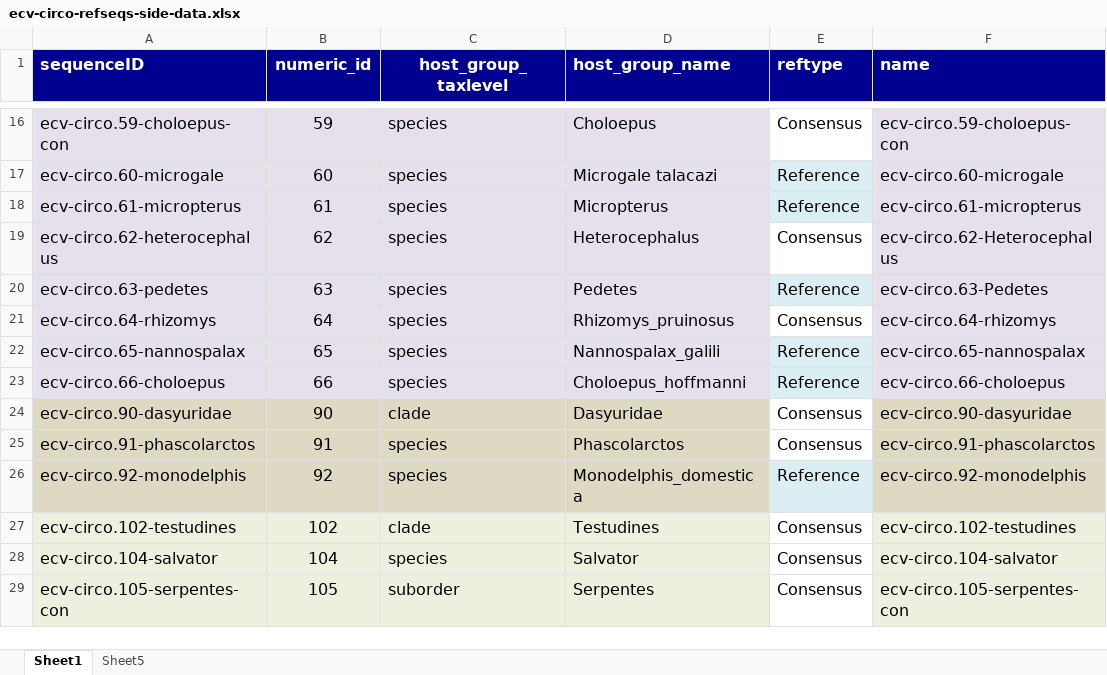
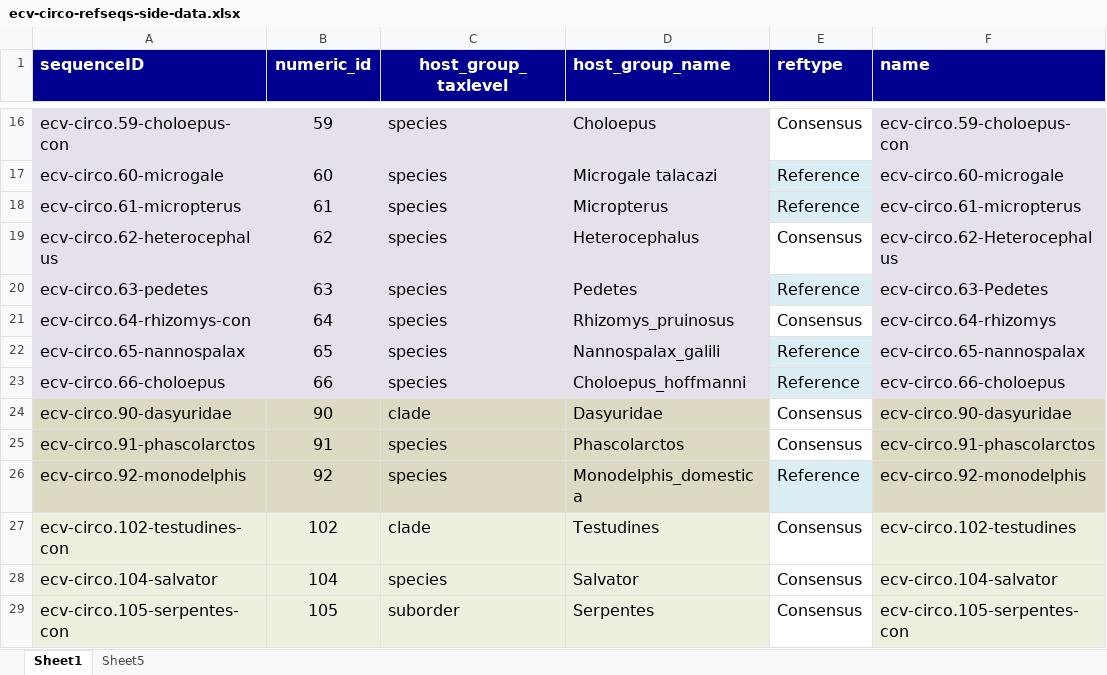
Before and after one commit to giffordlabcvr/CRESS-GLUE, an Excel workbook: tabular/eve/ecv-circo-refseqs-side-data.xlsx, sheet Sheet1, drawn as a sheet; only a part is shown, gaps mark what is left out; values as stored, in another font and other column widths than the file's, no borders; the diff names each change by its address in the sheet, - before the commit and + after, or states it on an @@ line.

```diff
--- a/tabular/eve/ecv-circo-refseqs-side-data.xlsx (sheet Sheet1)
+++ b/tabular/eve/ecv-circo-refseqs-side-data.xlsx (sheet Sheet1)
-A21 (sequenceID): ecv-circo.64-rhizomys
+A21 (sequenceID): ecv-circo.64-rhizomys-con
-A27 (sequenceID): ecv-circo.102-testudines
+A27 (sequenceID): ecv-circo.102-testudines-con
```
Also changed, not shown: 11 other files.
